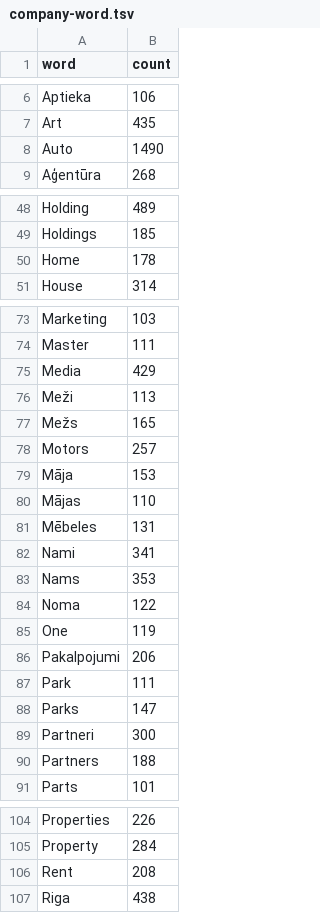
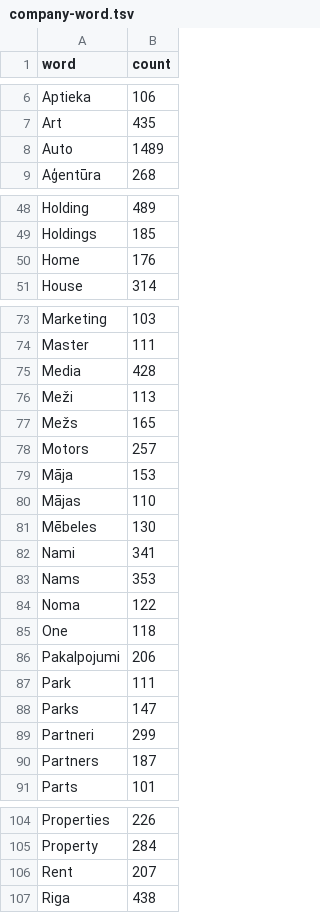
Before and after one commit to larvit/fejkdata, a TSV file: data/lv_LV/company-word.tsv, drawn as a sheet; only a part is shown, gaps mark what is left out; the diff covers the shown part only.

```diff
--- a/data/lv_LV/company-word.tsv
+++ b/data/lv_LV/company-word.tsv
@@ -7,3 +7,3 @@ Aptieka	106
 Art	435
-Auto	1490
+Auto	1489
 Aģentūra	268
@@ -49,3 +49,3 @@ Holding	489
 Holdings	185
-Home	178
+Home	176
 House	314
@@ -74,3 +74,3 @@ Marketing	103
 Master	111
-Media	429
+Media	428
 Meži	113
@@ -80,3 +80,3 @@ Māja	153
 Mājas	110
-Mēbeles	131
+Mēbeles	130
 Nami	341
@@ -84,3 +84,3 @@ Nams	353
 Noma	122
-One	119
+One	118
 Pakalpojumi	206
@@ -88,4 +88,4 @@ Park	111
 Parks	147
-Partneri	300
-Partners	188
+Partneri	299
+Partners	187
 Parts	101
@@ -105,3 +105,3 @@ Properties	226
 Property	284
-Rent	208
+Rent	207
 Riga	438
```
Also changed, not shown: 1 edited cell elsewhere in this file, data/lv_LV/company-coined.tsv.
